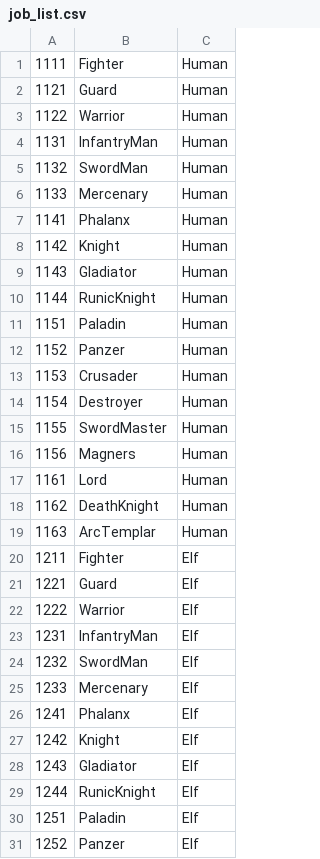
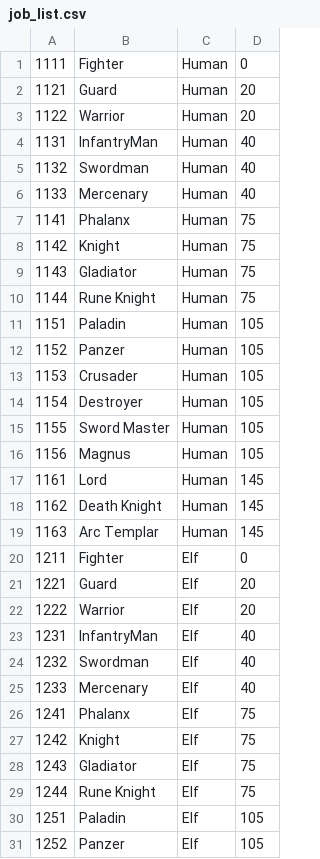
Before and after one commit to Two-In-A-Million/Luna-CLC, a CSV file: script/CSV/job_list.csv, drawn as a sheet; only a part is shown; the diff covers the shown part only; the diff names each change by its address in the sheet, - before the commit and + after, or states it on an @@ line.

Commit message:
add get-job-list, add level column in job_list

```diff
--- a/script/CSV/job_list.csv
+++ b/script/CSV/job_list.csv
+column D, rows 1-31: 0 | 20 | 20 | 40 | 40 | 40 | 75 | 75 | 75 | 75 | 105 | 105 | 105 | 105 | 105 | 105 | 145 | 145 | 145 | 0 | 20 | 20 | 40 | 40 | 40 | 75 | 75 | 75 | 75 | 105 | 105
-B5: SwordMan
+B5: Swordman
-B10: RunicKnight
+B10: Rune Knight
-B15: SwordMaster
+B15: Sword Master
-B16: Magners
+B16: Magnus
-B18: DeathKnight
+B18: Death Knight
-B19: ArcTemplar
+B19: Arc Templar
-B24: SwordMan
+B24: Swordman
-B29: RunicKnight
+B29: Rune Knight
```
Also changed, not shown: 35 edited cells elsewhere in this file, 2 other files.
